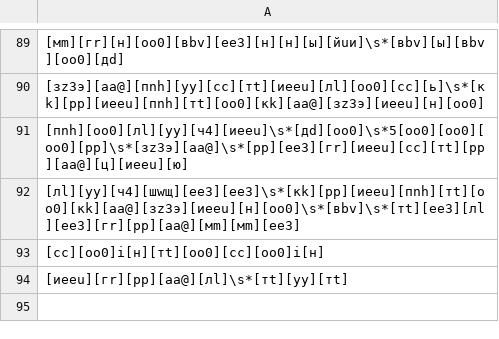
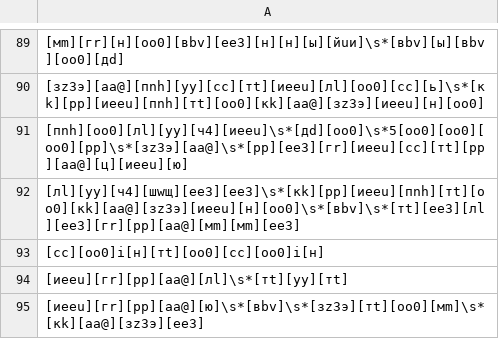
Before and after one commit to brdchy/bot_cleaner, a CSV file: txts/base/ad_patterns.csv, drawn as a sheet; only a part is shown, gaps mark what is left out; the diff names each change by its address in the sheet, - before the commit and + after, or states it on an @@ line.

```diff
--- a/txts/base/ad_patterns.csv
+++ b/txts/base/ad_patterns.csv
+row 95: [иeеu][гr][pр][aа@][ю]\s*[вbv]\s*[зz3э][тt][оo0][мm]\s*[кk][aа@][зz3э][eе3]
```
Also changed, not shown: txts/admin_actions.csv, txts/ban_candidates.csv, 3 other files.
